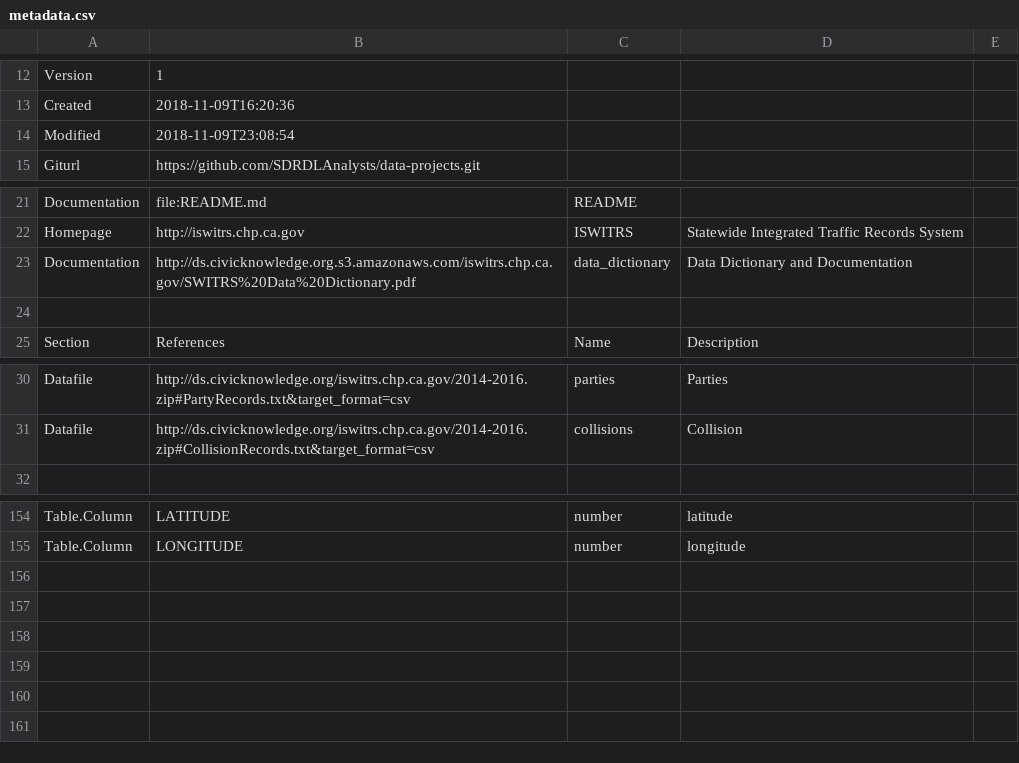
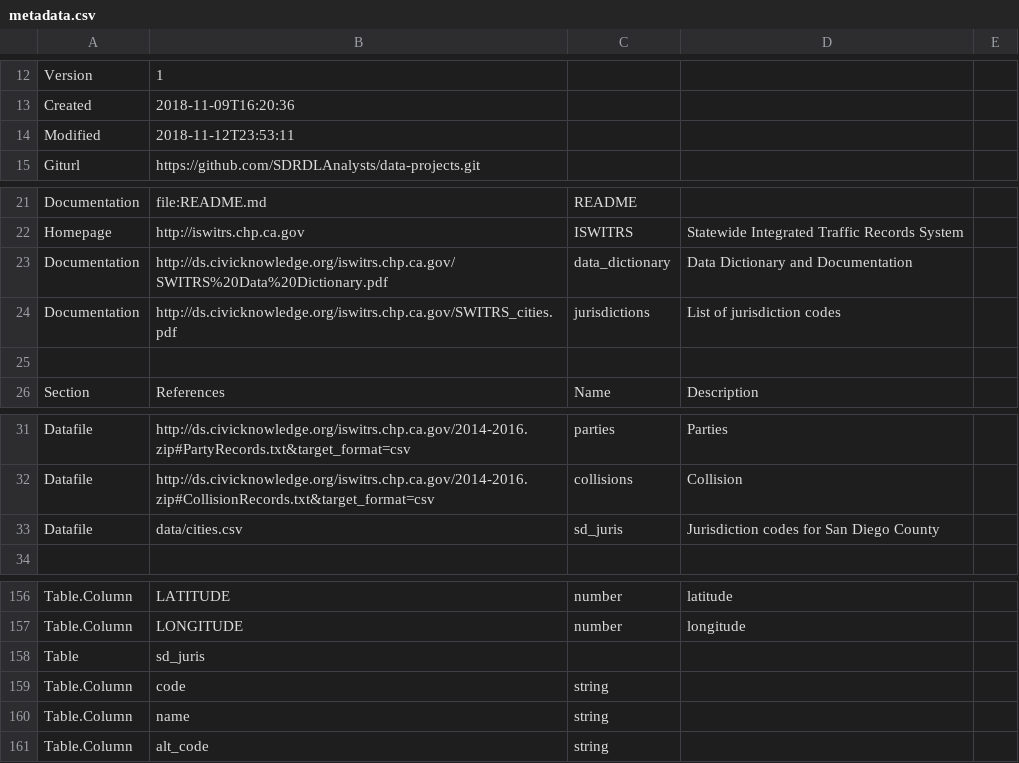
Before and after one commit to SDRDLAnalysts/data-projects, a CSV file: iswitrs.chp.ca.gov-collisions-2014_2016/metadata.csv, drawn as a sheet; only a part is shown, gaps mark what is left out.

```diff
--- a/iswitrs.chp.ca.gov-collisions-2014_2016/metadata.csv
+++ b/iswitrs.chp.ca.gov-collisions-2014_2016/metadata.csv
@@ -13,3 +13,3 @@ Version,1,,,
 Created,2018-11-09T16:20:36,,,
-Modified,2018-11-09T23:08:54,,,
+Modified,2018-11-12T23:53:11,,,
 Giturl,https://github.com/SDRDLAnalysts/data-projects.git,,,
@@ -22,3 +22,4 @@ Documentation,file:README.md,README,,
 Homepage,http://iswitrs.chp.ca.gov,ISWITRS,Statewide Integrated Traffic Records System,
-Documentation,http://ds.civicknowledge.org.s3.amazonaws.com/iswitrs.chp.ca.gov/SWITRS%20Data%20Dictionary.pdf,data_dictionary,Data Dictionary and Documentation,
+Documentation,http://ds.civicknowledge.org/iswitrs.chp.ca.gov/SWITRS%20Data%20Dictionary.pdf,data_dictionary,Data Dictionary and Documentation,
+Documentation,http://ds.civicknowledge.org/iswitrs.chp.ca.gov/SWITRS_cities.pdf,jurisdictions,List of jurisdiction codes,
 ,,,,
@@ -31,2 +32,3 @@ Datafile,http://ds.civicknowledge.org/iswitrs.chp.ca.gov/2014-2016.zip#PartyReco
 Datafile,http://ds.civicknowledge.org/iswitrs.chp.ca.gov/2014-2016.zip#CollisionRecords.txt&target_format=csv,collisions,Collision,
+Datafile,data/cities.csv,sd_juris,Jurisdiction codes for San Diego County,
 ,,,,
@@ -155 +157,5 @@ Table.Column,LATITUDE,number,latitude,
 Table.Column,LONGITUDE,number,longitude,
+Table,sd_juris,,,
+Table.Column,code,string,,
+Table.Column,name,string,,
+Table.Column,alt_code,string,,
```
Also changed, not shown: 3 other files.
